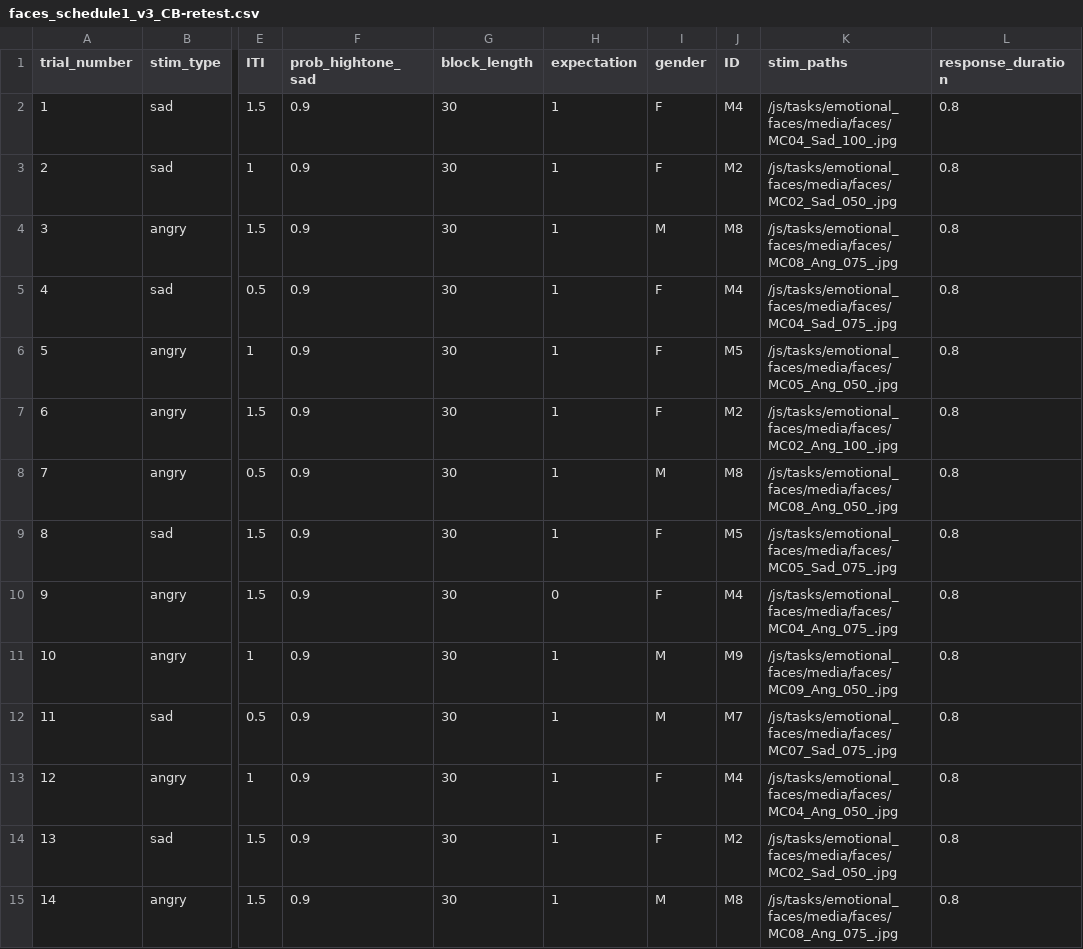
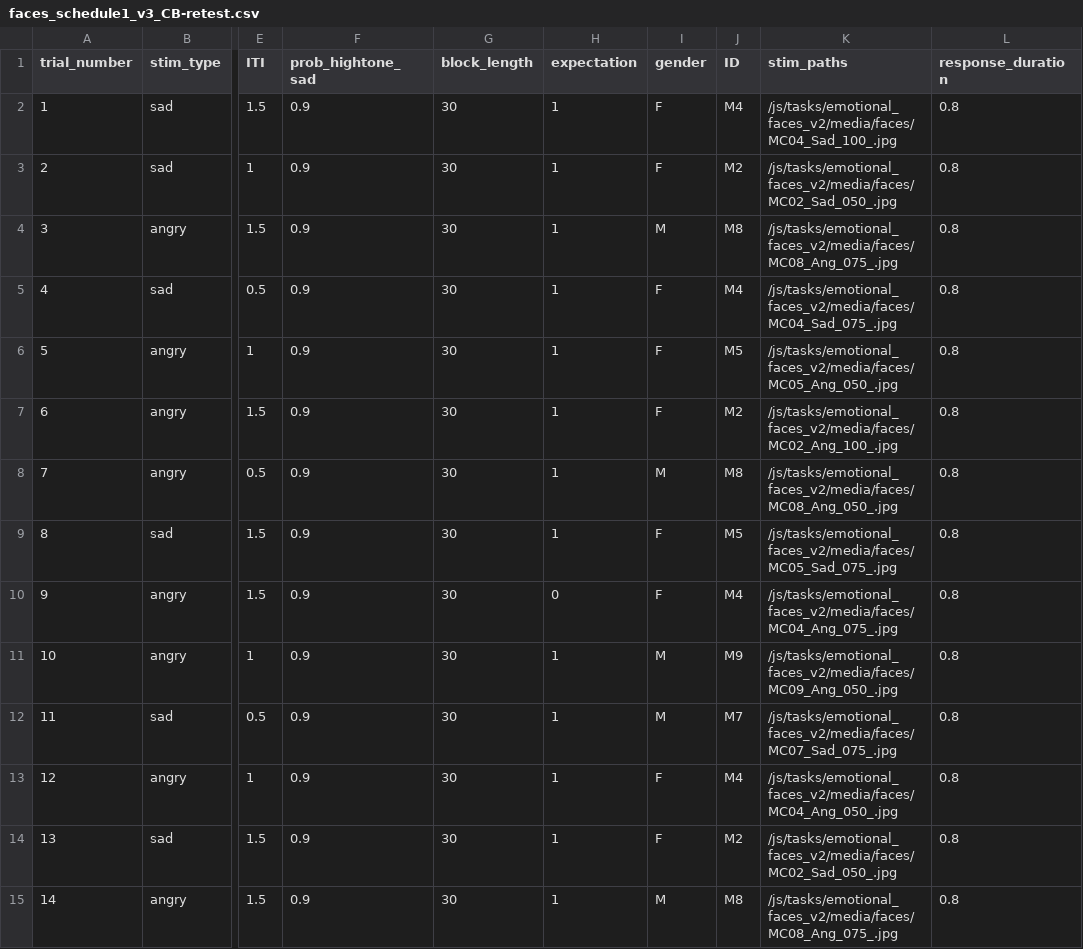
Before and after one commit to laureate-institute-for-brain-research/StimToolOnline, a CSV file: public/js/tasks/emotional_faces_v2/faces_schedule1_v3_CB-retest.csv, drawn as a sheet; only a part is shown, gaps mark what is left out; the diff covers the shown part only; the diff names each change by its address in the sheet, - before the commit and + after, or states it on an @@ line.

```diff
--- a/public/js/tasks/emotional_faces_v2/faces_schedule1_v3_CB-retest.csv
+++ b/public/js/tasks/emotional_faces_v2/faces_schedule1_v3_CB-retest.csv
-K2 (stim_paths): /js/tasks/emotional_faces/media/faces/MC04_Sad_100_.jpg
+K2 (stim_paths): /js/tasks/emotional_faces_v2/media/faces/MC04_Sad_100_.jpg
-K3 (stim_paths): /js/tasks/emotional_faces/media/faces/MC02_Sad_050_.jpg
+K3 (stim_paths): /js/tasks/emotional_faces_v2/media/faces/MC02_Sad_050_.jpg
-K4 (stim_paths): /js/tasks/emotional_faces/media/faces/MC08_Ang_075_.jpg
+K4 (stim_paths): /js/tasks/emotional_faces_v2/media/faces/MC08_Ang_075_.jpg
-K5 (stim_paths): /js/tasks/emotional_faces/media/faces/MC04_Sad_075_.jpg
+K5 (stim_paths): /js/tasks/emotional_faces_v2/media/faces/MC04_Sad_075_.jpg
-K6 (stim_paths): /js/tasks/emotional_faces/media/faces/MC05_Ang_050_.jpg
+K6 (stim_paths): /js/tasks/emotional_faces_v2/media/faces/MC05_Ang_050_.jpg
-K7 (stim_paths): /js/tasks/emotional_faces/media/faces/MC02_Ang_100_.jpg
+K7 (stim_paths): /js/tasks/emotional_faces_v2/media/faces/MC02_Ang_100_.jpg
-K8 (stim_paths): /js/tasks/emotional_faces/media/faces/MC08_Ang_050_.jpg
+K8 (stim_paths): /js/tasks/emotional_faces_v2/media/faces/MC08_Ang_050_.jpg
-K9 (stim_paths): /js/tasks/emotional_faces/media/faces/MC05_Sad_075_.jpg
+K9 (stim_paths): /js/tasks/emotional_faces_v2/media/faces/MC05_Sad_075_.jpg
-K10 (stim_paths): /js/tasks/emotional_faces/media/faces/MC04_Ang_075_.jpg
+K10 (stim_paths): /js/tasks/emotional_faces_v2/media/faces/MC04_Ang_075_.jpg
-K11 (stim_paths): /js/tasks/emotional_faces/media/faces/MC09_Ang_050_.jpg
+K11 (stim_paths): /js/tasks/emotional_faces_v2/media/faces/MC09_Ang_050_.jpg
-K12 (stim_paths): /js/tasks/emotional_faces/media/faces/MC07_Sad_075_.jpg
+K12 (stim_paths): /js/tasks/emotional_faces_v2/media/faces/MC07_Sad_075_.jpg
-K13 (stim_paths): /js/tasks/emotional_faces/media/faces/MC04_Ang_050_.jpg
+K13 (stim_paths): /js/tasks/emotional_faces_v2/media/faces/MC04_Ang_050_.jpg
-K14 (stim_paths): /js/tasks/emotional_faces/media/faces/MC02_Sad_050_.jpg
+K14 (stim_paths): /js/tasks/emotional_faces_v2/media/faces/MC02_Sad_050_.jpg
-K15 (stim_paths): /js/tasks/emotional_faces/media/faces/MC08_Ang_075_.jpg
+K15 (stim_paths): /js/tasks/emotional_faces_v2/media/faces/MC08_Ang_075_.jpg
```
Also changed, not shown: 86 edited cells elsewhere in this file, public/js/tasks/emotional_faces_v2/faces_schedule1_v3-retest.csv, public/js/tasks/emotional_faces_v2/faces_schedule2_v3-retest.csv, 3 other files.
